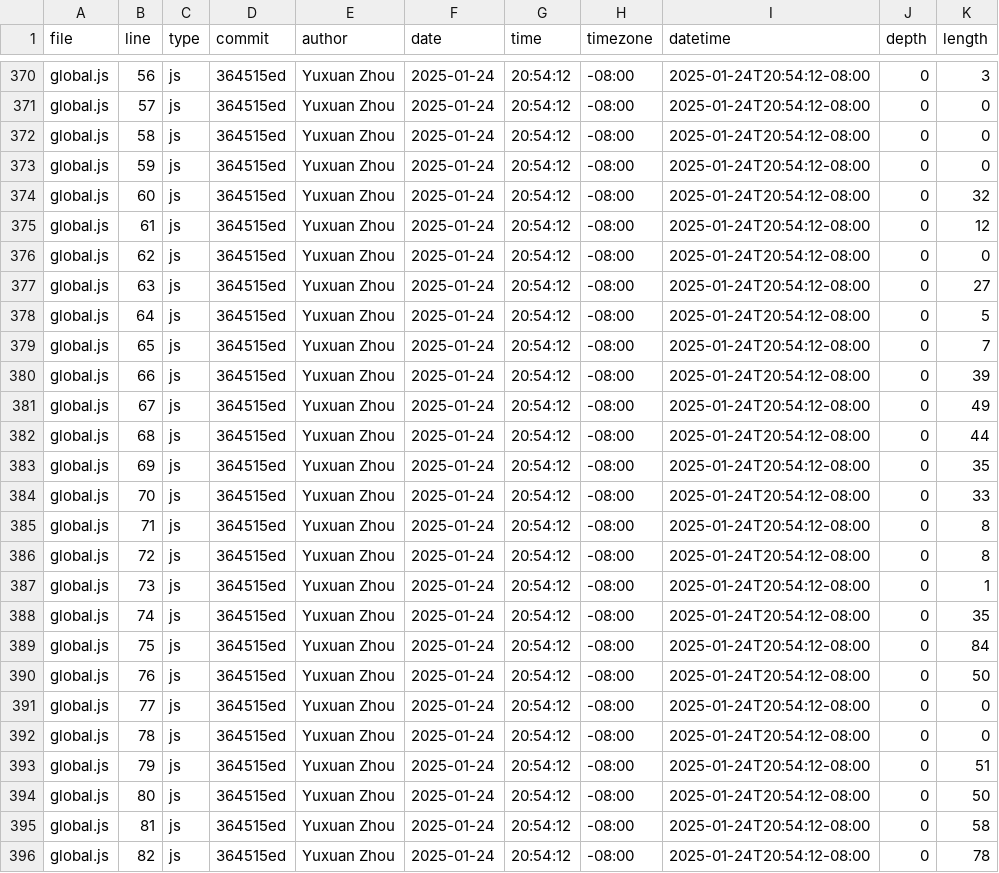
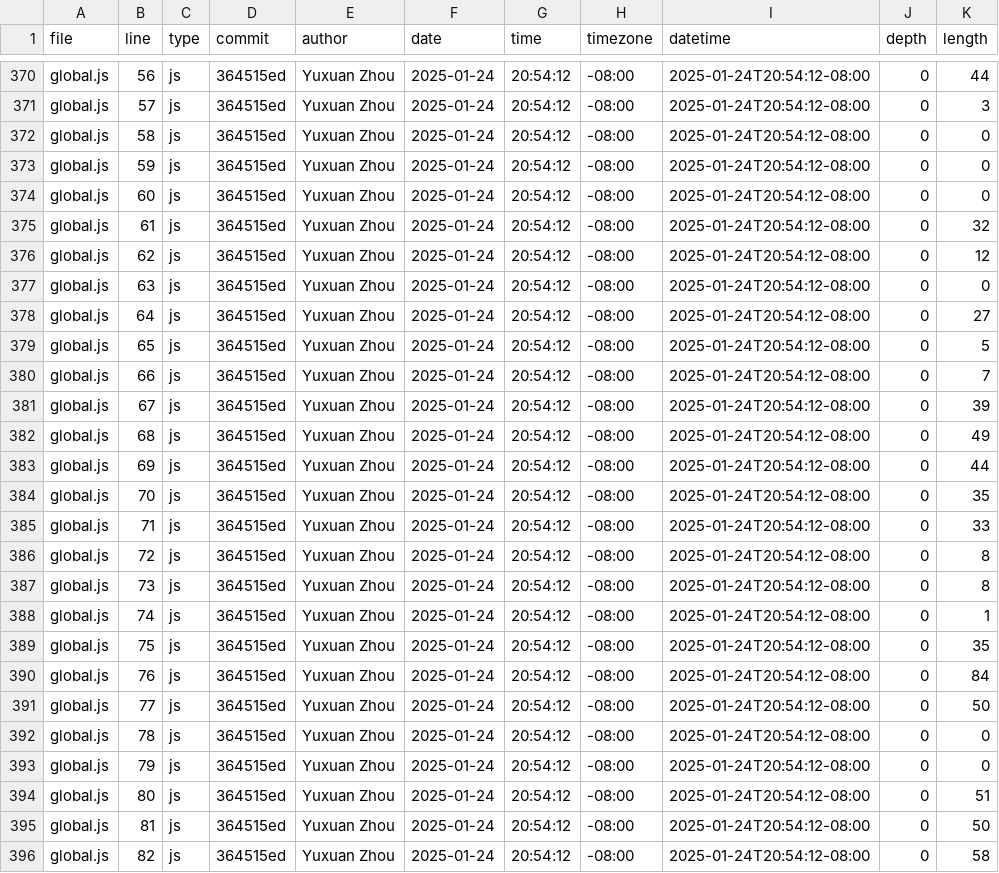
Before and after one commit to kyxz1813/portfolio, a CSV file: meta/loc.csv, drawn as a sheet; only a part is shown, gaps mark what is left out; the diff covers the shown part only; the diff names each change by its address in the sheet, - before the commit and + after, or states it on an @@ line.

```diff
--- a/meta/loc.csv
+++ b/meta/loc.csv
-K370 (length): 3
+K370 (length): 44
-K371 (length): 0
+K371 (length): 3
-K374 (length): 32
+K374 (length): 0
-K375 (length): 12
+K375 (length): 32
-K376 (length): 0
+K376 (length): 12
-K377 (length): 27
+K377 (length): 0
-K378 (length): 5
+K378 (length): 27
-K379 (length): 7
+K379 (length): 5
-K380 (length): 39
+K380 (length): 7
-K381 (length): 49
+K381 (length): 39
-K382 (length): 44
+K382 (length): 49
-K383 (length): 35
+K383 (length): 44
-K384 (length): 33
+K384 (length): 35
-K385 (length): 8
+K385 (length): 33
-K387 (length): 1
+K387 (length): 8
-K388 (length): 35
+K388 (length): 1
-K389 (length): 84
+K389 (length): 35
-K390 (length): 50
+K390 (length): 84
-K391 (length): 0
+K391 (length): 50
-K393 (length): 51
+K393 (length): 0
-K394 (length): 50
+K394 (length): 51
-K395 (length): 58
+K395 (length): 50
-K396 (length): 78
+K396 (length): 58
```
Also changed, not shown: 1 added row and 153 edited cells elsewhere in this file.
